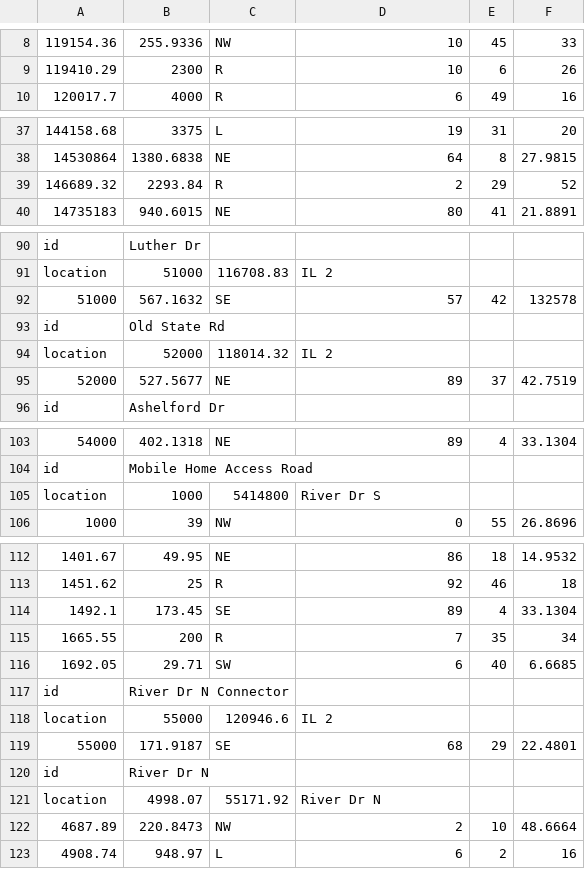
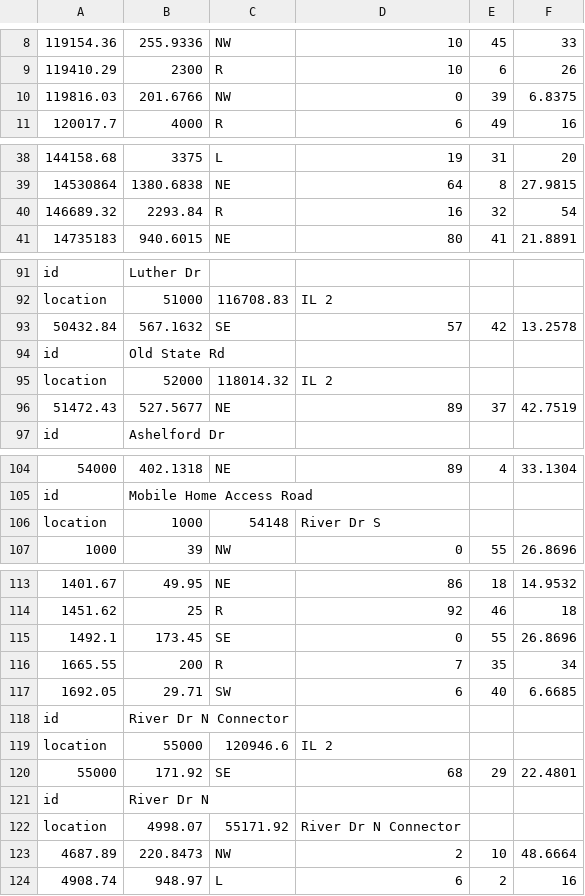
Before and after one commit to joelgraff/freecad-transportation-wb, a CSV file: transportationwb/corridor/alignment/data/il2_hc.csv, drawn as a sheet; only a part is shown, gaps mark what is left out; addresses are those after the commit; the diff covers the shown part only; the diff names each change by its address in the sheet, - before the commit and + after, or states it on an @@ line.

```diff
--- a/transportationwb/corridor/alignment/data/il2_hc.csv
+++ b/transportationwb/corridor/alignment/data/il2_hc.csv
+row 10: 119816.03 | 201.6766 | NW | 0 | 39 | 6.8375
-D40: 2
+D40: 16
-E40: 29
+E40: 32
-F40: 52
+F40: 54
-A93: 51000
+A93: 50432.84
-F93: 132578
+F93: 13.2578
-A96: 52000
+A96: 51472.43
-C106: 5414800
+C106: 54148
-D115: 89
+D115: 0
-E115: 4
+E115: 55
-F115: 33.1304
+F115: 26.8696
-B120: 171.9187
+B120: 171.92
-D122: River Dr N
+D122: River Dr N Connector
```
Also changed, not shown: 3 edited cells elsewhere in this file, 5 other files.
